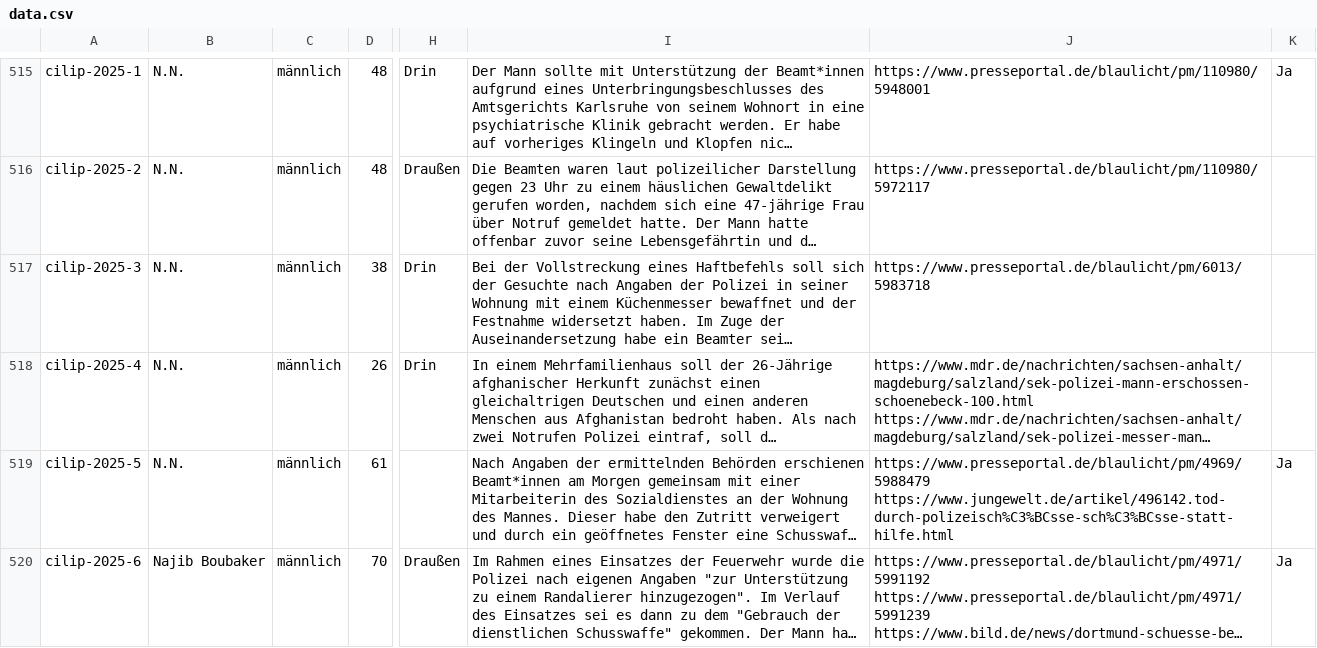
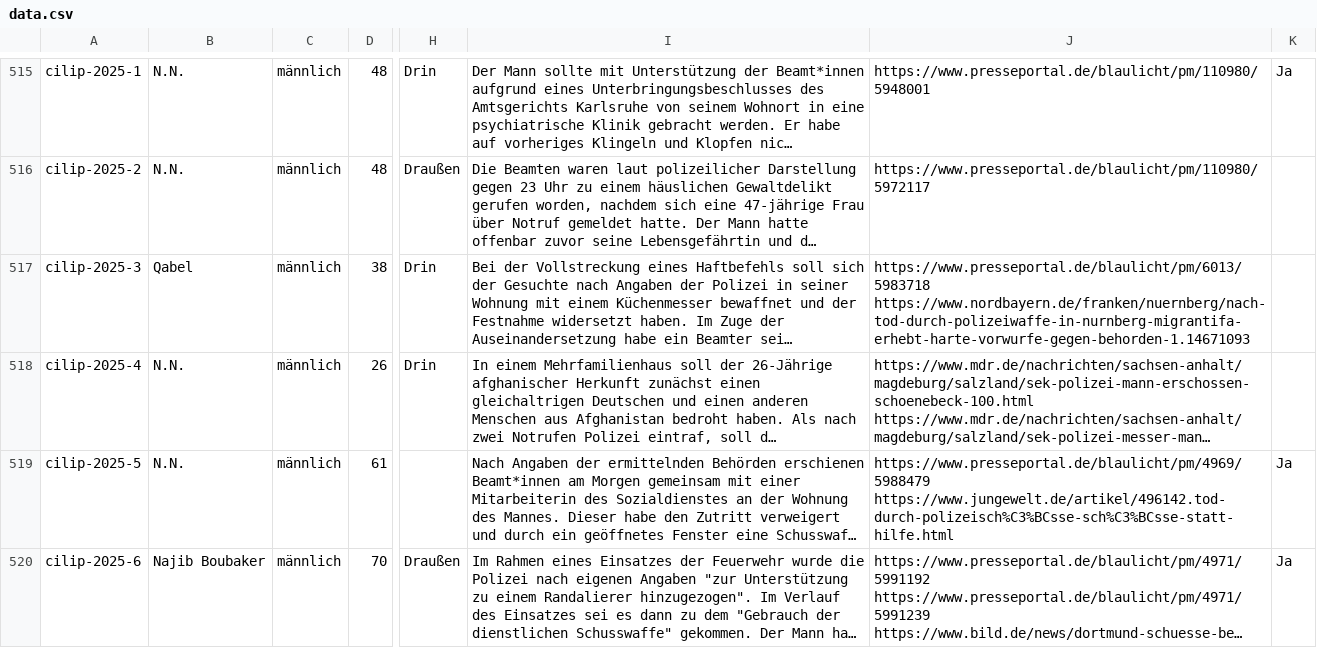
Before and after one commit to cilip-de/polizeischuesse.cilip.de, a CSV file: public/data.csv, drawn as a sheet; only a part is shown, gaps mark what is left out; long unchanged cells end in …; the diff names each change by its address in the sheet, - before the commit and + after, or states it on an @@ line.

Commit message:
Flat: latest data (2025-05-03T16:35:52.681Z) {   "date": "2025-05-03T16:35:52.681Z",   "files": [     {       "name": "public/data.csv",       "deltaBytes": 145     }   ] }

```diff
--- a/public/data.csv
+++ b/public/data.csv
-B517: N.N.
+B517: Qabel
-J517: https://www.presseportal.de/blaulicht/pm/6013/5983718
+J517: https://www.presseportal.de/blaulicht/pm/6013/5983718 https://www.nordbayern.de/franken/nuernberg/nach-tod-durch-polizeiwaffe-in-nurnberg-migrantifa-erhebt-harte-vorwurfe-gegen-behorden-1.14671093
```
